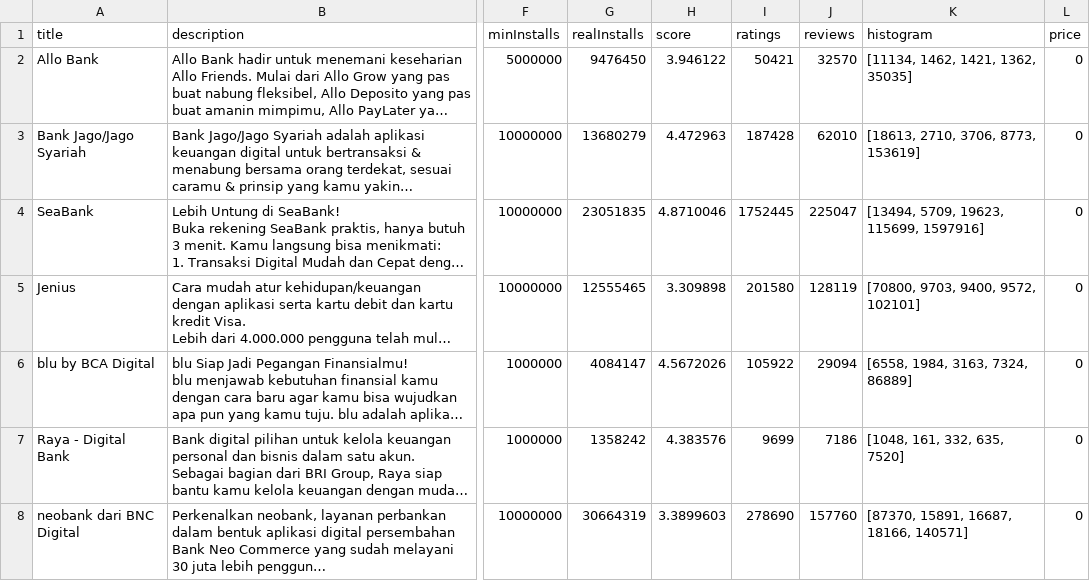
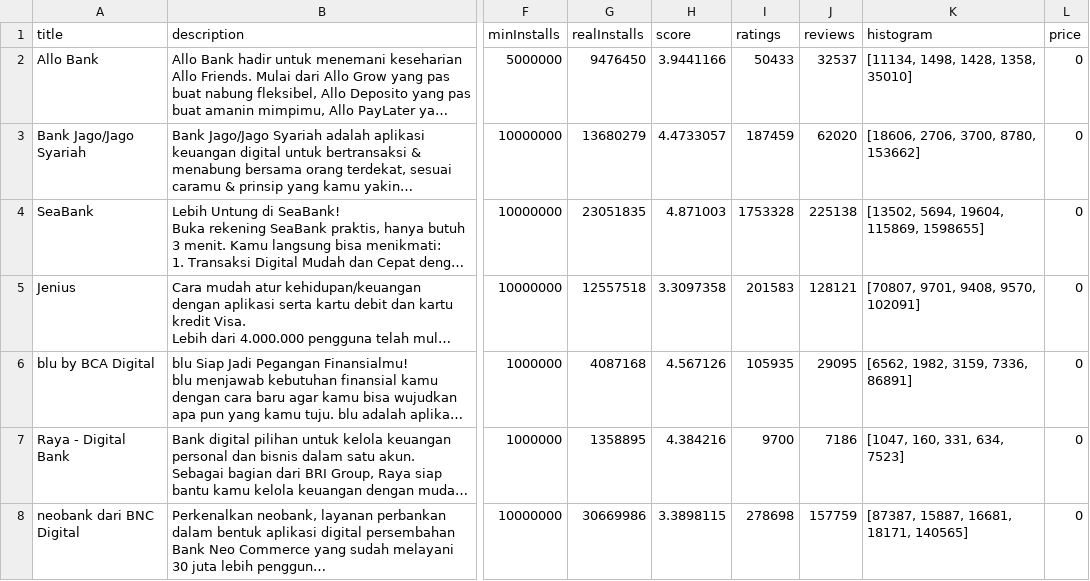
Before and after one commit to roniwahyu/scrapegoogleplay, a CSV file: BankDigital/dataset/info_BANK_MOBILE_GOOGLE_PLAY_Update21092024.csv, drawn as a sheet; only a part is shown, gaps mark what is left out; long unchanged cells end in …; the diff names each change by its address in the sheet, - before the commit and + after, or states it on an @@ line.

Commit message:
update

```diff
--- a/BankDigital/dataset/info_BANK_MOBILE_GOOGLE_PLAY_Update21092024.csv
+++ b/BankDigital/dataset/info_BANK_MOBILE_GOOGLE_PLAY_Update21092024.csv
-H2 (score): 3.946122
+H2 (score): 3.9441166
-I2 (ratings): 50421
+I2 (ratings): 50433
-J2 (reviews): 32570
+J2 (reviews): 32537
-K2 (histogram): [11134, 1462, 1421, 1362, 35035]
+K2 (histogram): [11134, 1498, 1428, 1358, 35010]
-H3 (score): 4.472963
+H3 (score): 4.4733057
-I3 (ratings): 187428
+I3 (ratings): 187459
-J3 (reviews): 62010
+J3 (reviews): 62020
-K3 (histogram): [18613, 2710, 3706, 8773, 153619]
+K3 (histogram): [18606, 2706, 3700, 8780, 153662]
-H4 (score): 4.8710046
+H4 (score): 4.871003
-I4 (ratings): 1752445
+I4 (ratings): 1753328
-J4 (reviews): 225047
+J4 (reviews): 225138
-K4 (histogram): [13494, 5709, 19623, 115699, 1597916]
+K4 (histogram): [13502, 5694, 19604, 115869, 1598655]
-G5 (realInstalls): 12555465
+G5 (realInstalls): 12557518
-H5 (score): 3.309898
+H5 (score): 3.3097358
-I5 (ratings): 201580
+I5 (ratings): 201583
-J5 (reviews): 128119
+J5 (reviews): 128121
-K5 (histogram): [70800, 9703, 9400, 9572, 102101]
+K5 (histogram): [70807, 9701, 9408, 9570, 102091]
-G6 (realInstalls): 4084147
+G6 (realInstalls): 4087168
-H6 (score): 4.5672026
+H6 (score): 4.567126
-I6 (ratings): 105922
+I6 (ratings): 105935
-J6 (reviews): 29094
+J6 (reviews): 29095
-K6 (histogram): [6558, 1984, 3163, 7324, 86889]
+K6 (histogram): [6562, 1982, 3159, 7336, 86891]
-G7 (realInstalls): 1358242
+G7 (realInstalls): 1358895
-H7 (score): 4.383576
+H7 (score): 4.384216
-I7 (ratings): 9699
+I7 (ratings): 9700
-K7 (histogram): [1048, 161, 332, 635, 7520]
+K7 (histogram): [1047, 160, 331, 634, 7523]
-G8 (realInstalls): 30664319
+G8 (realInstalls): 30669986
-H8 (score): 3.3899603
+H8 (score): 3.3898115
-I8 (ratings): 278690
+I8 (ratings): 278698
-J8 (reviews): 157760
+J8 (reviews): 157759
-K8 (histogram): [87370, 15891, 16687, 18166, 140571]
+K8 (histogram): [87387, 15887, 16681, 18171, 140565]
```
